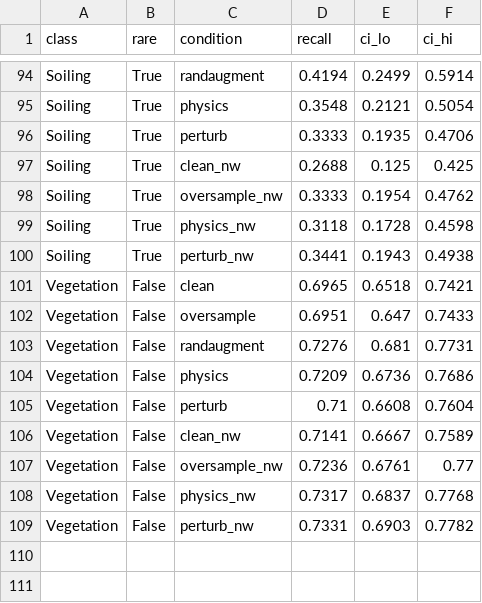
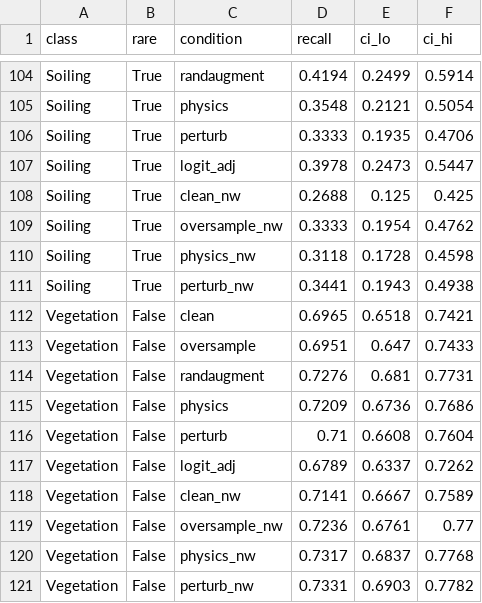
Before and after one commit to simonkrekels/solar-physics-augmentation, a CSV file: verify_perclass.csv, drawn as a sheet; only a part is shown, gaps mark what is left out; the diff covers the shown part only; the diff names each change by its address in the sheet, - before the commit and + after, or states it on an @@ line.

```diff
--- a/verify_perclass.csv
+++ b/verify_perclass.csv
+row 107: Soiling | True | logit_adj | 0.3978 | 0.2473 | 0.5447
+row 117: Vegetation | False | logit_adj | 0.6789 | 0.6337 | 0.7262
```
Also changed, not shown: 10 added rows elsewhere in this file, verify_deltas.csv, verify_summary.csv, 2 other files.
